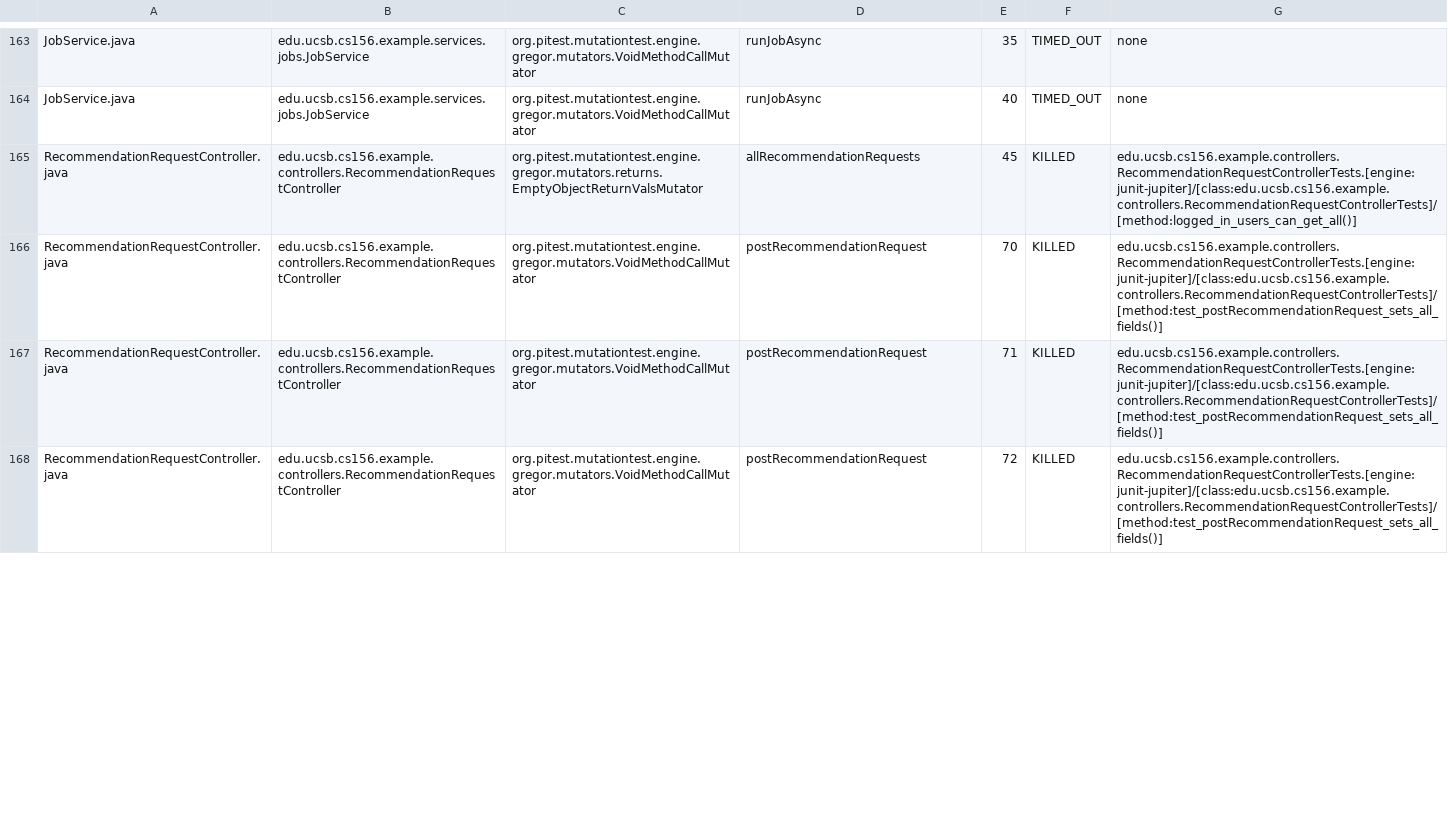
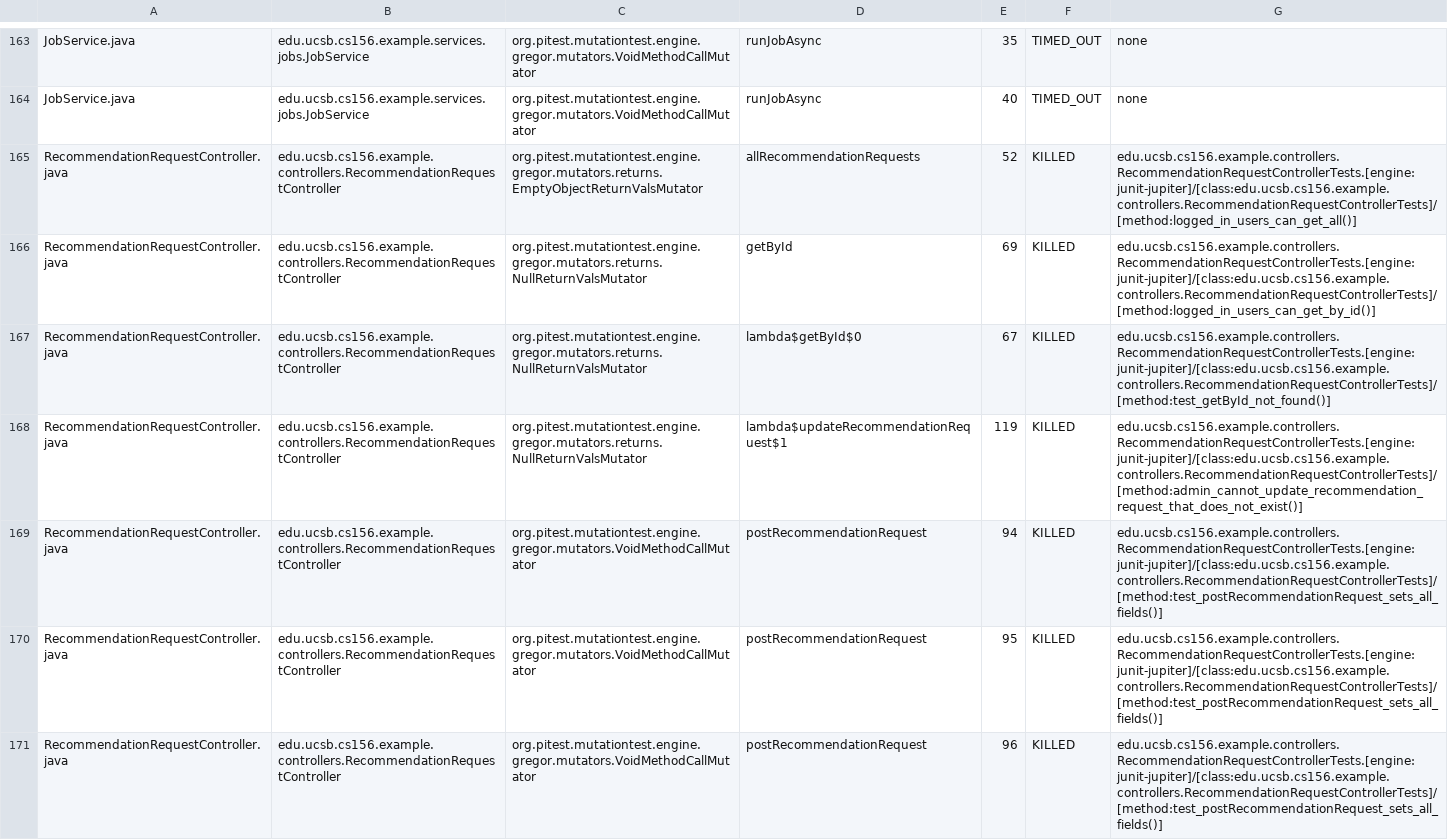
Before and after one commit to ucsb-cs156-s25/team01-s25-04, a CSV file: pitest/mutations.csv, drawn as a sheet; only a part is shown, gaps mark what is left out; the diff covers the shown part only.

Commit message:
Deploying to gh-pages from @ ucsb-cs156-s25/team01-s25-04@ec70d66de576a6a9b0026a6a60b0527fc64e36bc 🚀

```diff
--- a/pitest/mutations.csv
+++ b/pitest/mutations.csv
@@ -164,5 +164,8 @@ JobService.java,edu.ucsb.cs156.example.services.jobs.JobService,org.pitest.mutat
 JobService.java,edu.ucsb.cs156.example.services.jobs.JobService,org.pitest.mutationtest.engine.gregor.mutators.VoidMethodCallMutator,runJobAsync,40,TIMED_OUT,none
-RecommendationRequestController.java,edu.ucsb.cs156.example.controllers.RecommendationRequestController,org.pitest.mutationtest.engine.gregor.mutators.returns.EmptyObjectReturnValsMutator,allRecommendationRequests,45,KILLED,edu.ucsb.cs156.example.controllers.RecommendationRequestControllerTests.[engine:junit-jupiter]/[class:edu.ucsb.cs156.example.controllers.RecommendationRequestControllerTests]/[method:logged_in_users_can_get_all()]
-RecommendationRequestController.java,edu.ucsb.cs156.example.controllers.RecommendationRequestController,org.pitest.mutationtest.engine.gregor.mutators.VoidMethodCallMutator,postRecommendationRequest,70,KILLED,edu.ucsb.cs156.example.controllers.RecommendationRequestControllerTests.[engine:junit-jupiter]/[class:edu.ucsb.cs156.example.controllers.RecommendationRequestControllerTests]/[method:test_postRecommendationRequest_sets_all_fields()]
-RecommendationRequestController.java,edu.ucsb.cs156.example.controllers.RecommendationRequestController,org.pitest.mutationtest.engine.gregor.mutators.VoidMethodCallMutator,postRecommendationRequest,71,KILLED,edu.ucsb.cs156.example.controllers.RecommendationRequestControllerTests.[engine:junit-jupiter]/[class:edu.ucsb.cs156.example.controllers.RecommendationRequestControllerTests]/[method:test_postRecommendationRequest_sets_all_fields()]
-RecommendationRequestController.java,edu.ucsb.cs156.example.controllers.RecommendationRequestController,org.pitest.mutationtest.engine.gregor.mutators.VoidMethodCallMutator,postRecommendationRequest,72,KILLED,edu.ucsb.cs156.example.controllers.RecommendationRequestControllerTests.[engine:junit-jupiter]/[class:edu.ucsb.cs156.example.controllers.RecommendationRequestControllerTests]/[method:test_postRecommendationRequest_sets_all_fields()]
+RecommendationRequestController.java,edu.ucsb.cs156.example.controllers.RecommendationRequestController,org.pitest.mutationtest.engine.gregor.mutators.returns.EmptyObjectReturnValsMutator,allRecommendationRequests,52,KILLED,edu.ucsb.cs156.example.controllers.RecommendationRequestControllerTests.[engine:junit-jupiter]/[class:edu.ucsb.cs156.example.controllers.RecommendationRequestControllerTests]/[method:logged_in_users_can_get_all()]
+RecommendationRequestController.java,edu.ucsb.cs156.example.controllers.RecommendationRequestController,org.pitest.mutationtest.engine.gregor.mutators.returns.NullReturnValsMutator,getById,69,KILLED,edu.ucsb.cs156.example.controllers.RecommendationRequestControllerTests.[engine:junit-jupiter]/[class:edu.ucsb.cs156.example.controllers.RecommendationRequestControllerTests]/[method:logged_in_users_can_get_by_id()]
+RecommendationRequestController.java,edu.ucsb.cs156.example.controllers.RecommendationRequestController,org.pitest.mutationtest.engine.gregor.mutators.returns.NullReturnValsMutator,lambda$getById$0,67,KILLED,edu.ucsb.cs156.example.controllers.RecommendationRequestControllerTests.[engine:junit-jupiter]/[class:edu.ucsb.cs156.example.controllers.RecommendationRequestControllerTests]/[method:test_getById_not_found()]
+RecommendationRequestController.java,edu.ucsb.cs156.example.controllers.RecommendationRequestController,org.pitest.mutationtest.engine.gregor.mutators.returns.NullReturnValsMutator,lambda$updateRecommendationRequest$1,119,KILLED,edu.ucsb.cs156.example.controllers.RecommendationRequestControllerTests.[engine:junit-jupiter]/[class:edu.ucsb.cs156.example.controllers.RecommendationRequestControllerTests]/[method:admin_cannot_update_recommendation_request_that_does_not_exist()]
+RecommendationRequestController.java,edu.ucsb.cs156.example.controllers.RecommendationRequestController,org.pitest.mutationtest.engine.gregor.mutators.VoidMethodCallMutator,postRecommendationRequest,94,KILLED,edu.ucsb.cs156.example.controllers.RecommendationRequestControllerTests.[engine:junit-jupiter]/[class:edu.ucsb.cs156.example.controllers.RecommendationRequestControllerTests]/[method:test_postRecommendationRequest_sets_all_fields()]
+RecommendationRequestController.java,edu.ucsb.cs156.example.controllers.RecommendationRequestController,org.pitest.mutationtest.engine.gregor.mutators.VoidMethodCallMutator,postRecommendationRequest,95,KILLED,edu.ucsb.cs156.example.controllers.RecommendationRequestControllerTests.[engine:junit-jupiter]/[class:edu.ucsb.cs156.example.controllers.RecommendationRequestControllerTests]/[method:test_postRecommendationRequest_sets_all_fields()]
+RecommendationRequestController.java,edu.ucsb.cs156.example.controllers.RecommendationRequestController,org.pitest.mutationtest.engine.gregor.mutators.VoidMethodCallMutator,postRecommendationRequest,96,KILLED,edu.ucsb.cs156.example.controllers.RecommendationRequestControllerTests.[engine:junit-jupiter]/[class:edu.ucsb.cs156.example.controllers.RecommendationRequestControllerTests]/[method:test_postRecommendationRequest_sets_all_fields()]
```
Also changed, not shown: 5 added rows and 3 edited cells elsewhere in this file, 23 other files.
